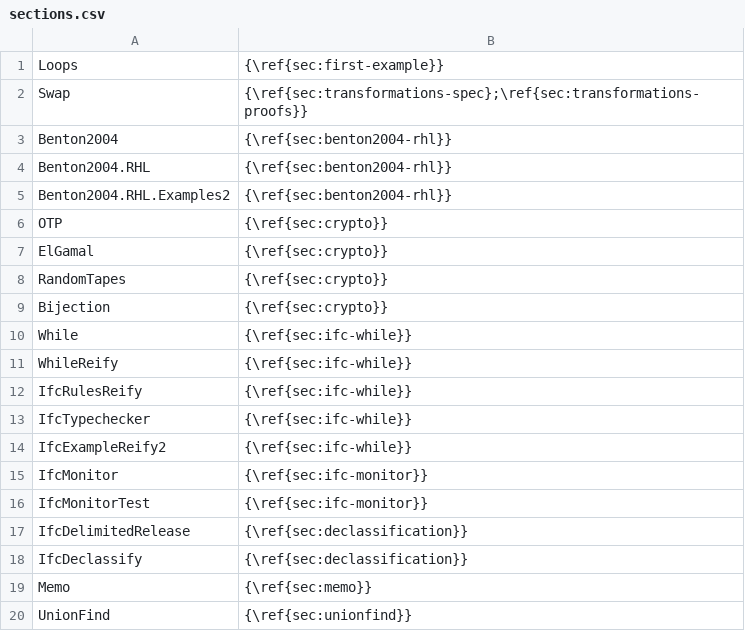
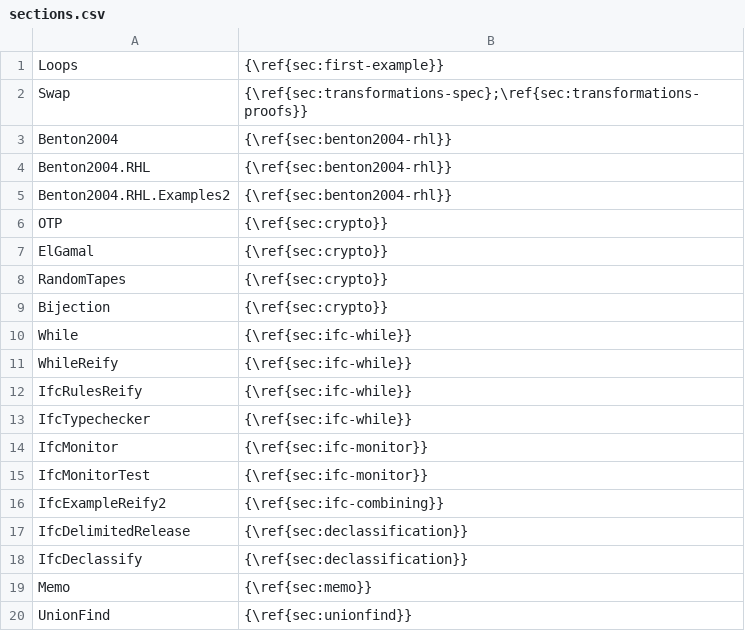
Before and after one commit to FStarLang/FStar, a CSV file: examples/rel/sections.csv, drawn as a sheet.

Commit message:
IfcExampleReify2 belongs to 5.3

```diff
--- a/examples/rel/sections.csv
+++ b/examples/rel/sections.csv
@@ -13,5 +13,5 @@ IfcRulesReify,{\ref{sec:ifc-while}}
 IfcTypechecker,{\ref{sec:ifc-while}}
-IfcExampleReify2,{\ref{sec:ifc-while}}
 IfcMonitor,{\ref{sec:ifc-monitor}}
 IfcMonitorTest,{\ref{sec:ifc-monitor}}
+IfcExampleReify2,{\ref{sec:ifc-combining}}
 IfcDelimitedRelease,{\ref{sec:declassification}}
```
